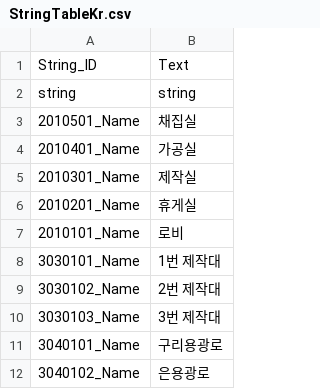
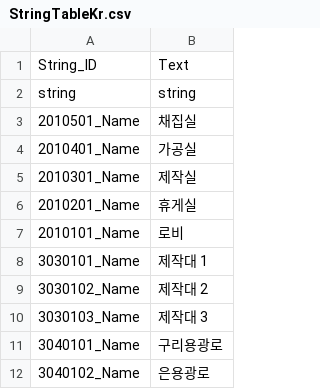
Before and after one commit to rlawlgns3433/MyUtopia, a CSV file: Assets/DataTables/StringTableKr.csv, drawn as a sheet; only a part is shown; the diff covers the shown part only.

```diff
--- a/Assets/DataTables/StringTableKr.csv
+++ b/Assets/DataTables/StringTableKr.csv
@@ -7,5 +7,5 @@ string,string
 2010101_Name,로비
-3030101_Name,1번 제작대
-3030102_Name,2번 제작대
-3030103_Name,3번 제작대
+3030101_Name,제작대 1
+3030102_Name,제작대 2
+3030103_Name,제작대 3
 3040101_Name,구리용광로
```
Also changed, not shown: 39 added rows, 14 removed rows and 10 edited cells elsewhere in this file, Assets/DataTables/ItemTable.csv, 24 other files.
